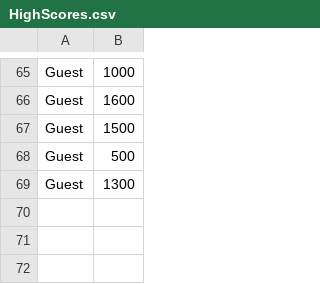
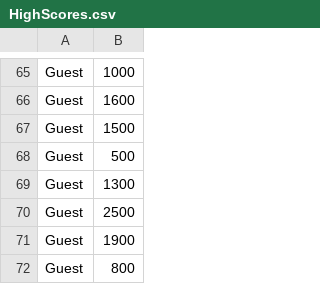
Before and after one commit to NickStrauch13/ooga_team08, a CSV file: data/highscores/HighScores.csv, drawn as a sheet; only a part is shown, gaps mark what is left out; the diff names each change by its address in the sheet, - before the commit and + after, or states it on an @@ line.

```diff
--- a/data/highscores/HighScores.csv
+++ b/data/highscores/HighScores.csv
+row 70: Guest | 2500
+row 71: Guest | 1900
+row 72: Guest | 800
```
Also changed, not shown: 8 other files.
